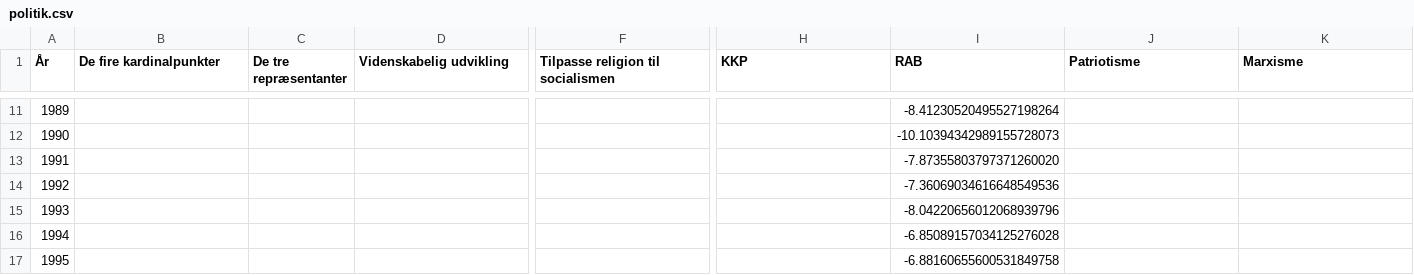
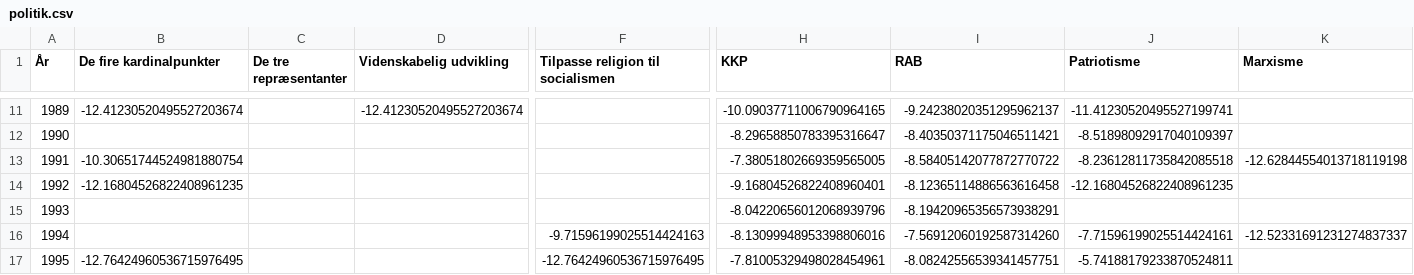
Before and after one commit to kasipa-huan/zgdj, a CSV file: data/politik.csv, drawn as a sheet; only a part is shown, gaps mark what is left out; the diff covers the shown part only; the diff names each change by its address in the sheet, - before the commit and + after, or states it on an @@ line.

```diff
--- a/data/politik.csv
+++ b/data/politik.csv
-B11 (De fire kardinalpunkter): (empty)
+B11 (De fire kardinalpunkter): -12.41230520495527203674
-D11 (Videnskabelig udvikling): (empty)
+D11 (Videnskabelig udvikling): -12.41230520495527203674
-H11 (KKP): (empty)
+H11 (KKP): -10.09037711006790964165
-I11 (RAB): -8.41230520495527198264
+I11 (RAB): -9.24238020351295962137
-J11 (Patriotisme): (empty)
+J11 (Patriotisme): -11.41230520495527199741
-H12 (KKP): (empty)
+H12 (KKP): -8.29658850783395316647
-I12 (RAB): -10.10394342989155728073
+I12 (RAB): -8.40350371175046511421
-J12 (Patriotisme): (empty)
+J12 (Patriotisme): -8.51898092917040109397
-B13 (De fire kardinalpunkter): (empty)
+B13 (De fire kardinalpunkter): -10.30651744524981880754
-H13 (KKP): (empty)
+H13 (KKP): -7.38051802669359565005
-I13 (RAB): -7.87355803797371260020
+I13 (RAB): -8.58405142077872770722
-J13 (Patriotisme): (empty)
+J13 (Patriotisme): -8.23612811735842085518
-K13 (Marxisme): (empty)
+K13 (Marxisme): -12.62844554013718119198
-B14 (De fire kardinalpunkter): (empty)
+B14 (De fire kardinalpunkter): -12.16804526822408961235
-H14 (KKP): (empty)
+H14 (KKP): -9.16804526822408960401
-I14 (RAB): -7.36069034616648549536
+I14 (RAB): -8.12365114886563616458
-J14 (Patriotisme): (empty)
+J14 (Patriotisme): -12.16804526822408961235
-H15 (KKP): (empty)
+H15 (KKP): -8.04220656012068939796
-I15 (RAB): -8.04220656012068939796
+I15 (RAB): -8.19420965356573938291
-F16: (empty)
+F16: -9.71596199025514424163
-H16 (KKP): (empty)
+H16 (KKP): -8.13099948953398806016
-I16 (RAB): -6.85089157034125276028
+I16 (RAB): -7.56912060192587314260
-J16 (Patriotisme): (empty)
+J16 (Patriotisme): -7.71596199025514424161
-K16 (Marxisme): (empty)
+K16 (Marxisme): -12.52331691231274837337
-B17 (De fire kardinalpunkter): (empty)
+B17 (De fire kardinalpunkter): -12.76424960536715976495
-F17: (empty)
+F17: -12.76424960536715976495
-H17 (KKP): (empty)
+H17 (KKP): -7.81005329498028454961
-I17 (RAB): -6.88160655600531849758
+I17 (RAB): -8.08242556539341457751
-J17 (Patriotisme): (empty)
+J17 (Patriotisme): -5.74188179233870524811
```
Also changed, not shown: 134 edited cells elsewhere in this file, data/daoisme.csv, data/ekstra.csv, 43 other files.
